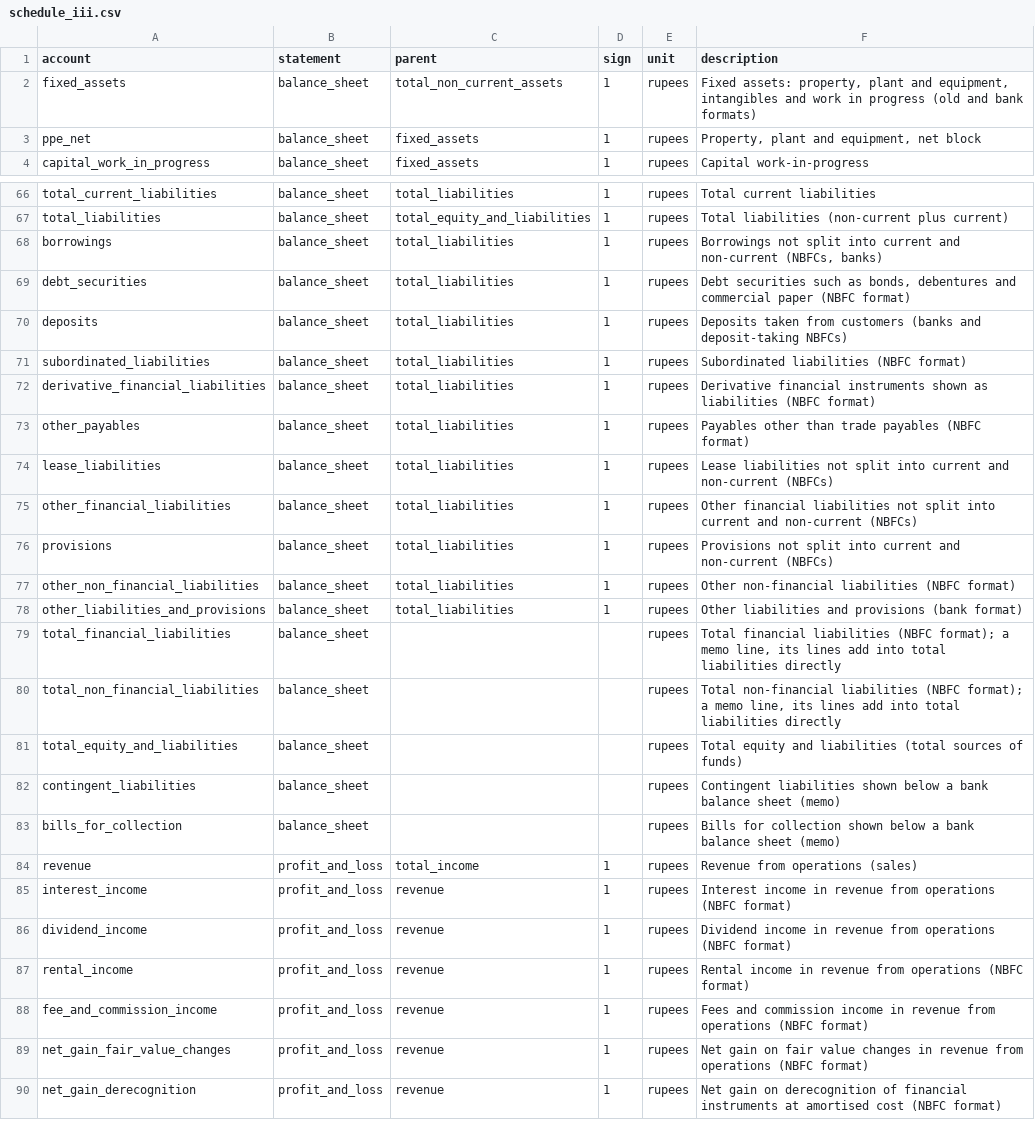
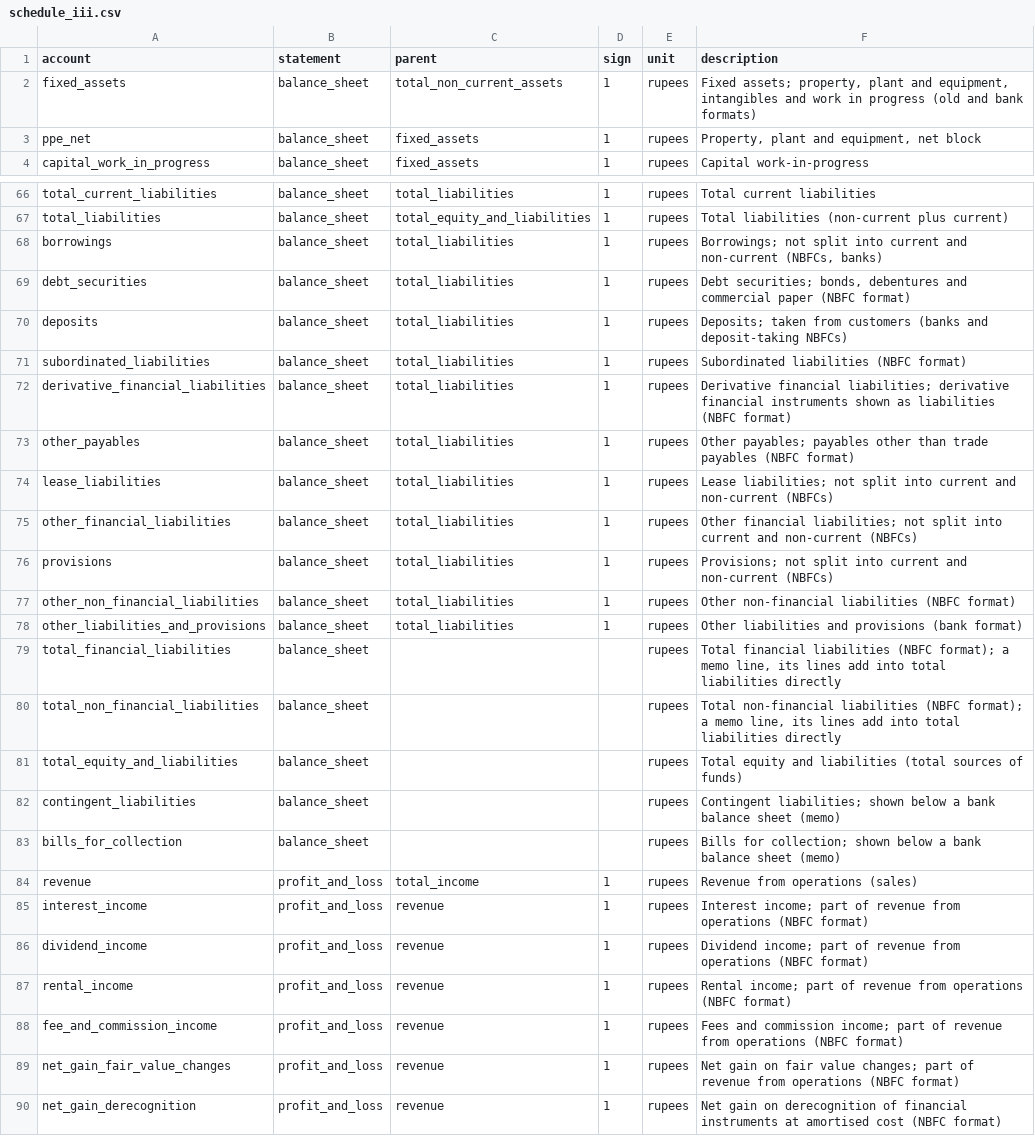
Before and after one commit to abhij1306/fin-analyst, a CSV file: templates/dictionary/schedule_iii.csv, drawn as a sheet; only a part is shown, gaps mark what is left out; the diff covers the shown part only.

```diff
--- a/templates/dictionary/schedule_iii.csv
+++ b/templates/dictionary/schedule_iii.csv
@@ -1,3 +1,3 @@
 account,statement,parent,sign,unit,description
-fixed_assets,balance_sheet,total_non_current_assets,1,rupees,"Fixed assets: property, plant and equipment, intangibles and work in progress (old and bank formats)"
+fixed_assets,balance_sheet,total_non_current_assets,1,rupees,"Fixed assets; property, plant and equipment, intangibles and work in progress (old and bank formats)"
 ppe_net,balance_sheet,fixed_assets,1,rupees,"Property, plant and equipment, net block"
@@ -67,11 +67,11 @@ total_current_liabilities,balance_sheet,total_liabilities,1,rupees,Total current
 total_liabilities,balance_sheet,total_equity_and_liabilities,1,rupees,Total liabilities (non-current plus current)
-borrowings,balance_sheet,total_liabilities,1,rupees,"Borrowings not split into current and non-current (NBFCs, banks)"
-debt_securities,balance_sheet,total_liabilities,1,rupees,"Debt securities such as bonds, debentures and commercial paper (NBFC format)"
-deposits,balance_sheet,total_liabilities,1,rupees,Deposits taken from customers (banks and deposit-taking NBFCs)
+borrowings,balance_sheet,total_liabilities,1,rupees,"Borrowings; not split into current and non-current (NBFCs, banks)"
+debt_securities,balance_sheet,total_liabilities,1,rupees,"Debt securities; bonds, debentures and commercial paper (NBFC format)"
+deposits,balance_sheet,total_liabilities,1,rupees,Deposits; taken from customers (banks and deposit-taking NBFCs)
 subordinated_liabilities,balance_sheet,total_liabilities,1,rupees,Subordinated liabilities (NBFC format)
-derivative_financial_liabilities,balance_sheet,total_liabilities,1,rupees,Derivative financial instruments shown as liabilities (NBFC format)
-other_payables,balance_sheet,total_liabilities,1,rupees,Payables other than trade payables (NBFC format)
-lease_liabilities,balance_sheet,total_liabilities,1,rupees,"Lease liabilities not split into current and non-current (NBFCs)"
-other_financial_liabilities,balance_sheet,total_liabilities,1,rupees,"Other financial liabilities not split into current and non-current (NBFCs)"
-provisions,balance_sheet,total_liabilities,1,rupees,"Provisions not split into current and non-current (NBFCs)"
+derivative_financial_liabilities,balance_sheet,total_liabilities,1,rupees,Derivative financial liabilities; derivative financial instruments shown as liabilities (NBFC format)
+other_payables,balance_sheet,total_liabilities,1,rupees,Other payables; payables other than trade payables (NBFC format)
+lease_liabilities,balance_sheet,total_liabilities,1,rupees,Lease liabilities; not split into current and non-current (NBFCs)
+other_financial_liabilities,balance_sheet,total_liabilities,1,rupees,Other financial liabilities; not split into current and non-current (NBFCs)
+provisions,balance_sheet,total_liabilities,1,rupees,Provisions; not split into current and non-current (NBFCs)
 other_non_financial_liabilities,balance_sheet,total_liabilities,1,rupees,Other non-financial liabilities (NBFC format)
@@ -81,10 +81,10 @@ total_non_financial_liabilities,balance_sheet,,,rupees,"Total non-financial liab
 total_equity_and_liabilities,balance_sheet,,,rupees,Total equity and liabilities (total sources of funds)
-contingent_liabilities,balance_sheet,,,rupees,Contingent liabilities shown below a bank balance sheet (memo)
-bills_for_collection,balance_sheet,,,rupees,Bills for collection shown below a bank balance sheet (memo)
+contingent_liabilities,balance_sheet,,,rupees,Contingent liabilities; shown below a bank balance sheet (memo)
+bills_for_collection,balance_sheet,,,rupees,Bills for collection; shown below a bank balance sheet (memo)
 revenue,profit_and_loss,total_income,1,rupees,Revenue from operations (sales)
-interest_income,profit_and_loss,revenue,1,rupees,Interest income in revenue from operations (NBFC format)
-dividend_income,profit_and_loss,revenue,1,rupees,Dividend income in revenue from operations (NBFC format)
-rental_income,profit_and_loss,revenue,1,rupees,Rental income in revenue from operations (NBFC format)
-fee_and_commission_income,profit_and_loss,revenue,1,rupees,Fees and commission income in revenue from operations (NBFC format)
-net_gain_fair_value_changes,profit_and_loss,revenue,1,rupees,Net gain on fair value changes in revenue from operations (NBFC format)
+interest_income,profit_and_loss,revenue,1,rupees,Interest income; part of revenue from operations (NBFC format)
+dividend_income,profit_and_loss,revenue,1,rupees,Dividend income; part of revenue from operations (NBFC format)
+rental_income,profit_and_loss,revenue,1,rupees,Rental income; part of revenue from operations (NBFC format)
+fee_and_commission_income,profit_and_loss,revenue,1,rupees,Fees and commission income; part of revenue from operations (NBFC format)
+net_gain_fair_value_changes,profit_and_loss,revenue,1,rupees,Net gain on fair value changes; part of revenue from operations (NBFC format)
 net_gain_derecognition,profit_and_loss,revenue,1,rupees,Net gain on derecognition of financial instruments at amortised cost (NBFC format)
```
Also changed, not shown: 28 edited cells elsewhere in this file, 1 other file.
